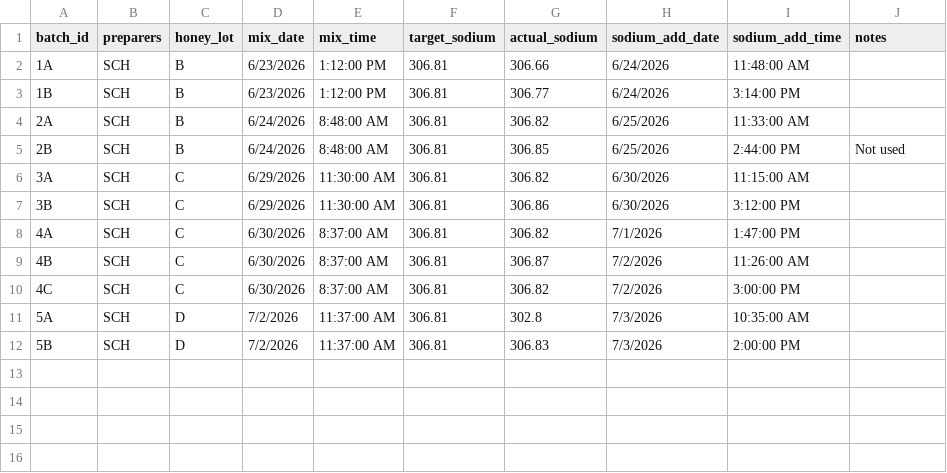
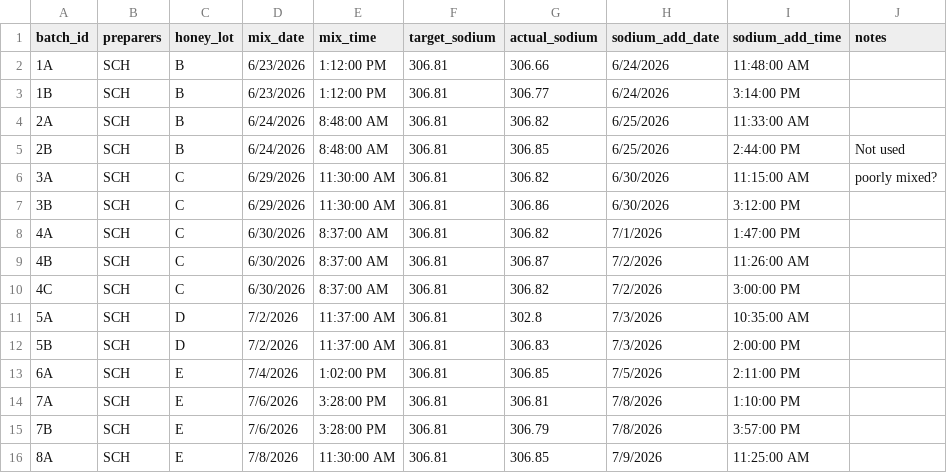
Before and after one commit to harrly14/Honey-Bee-Olfaction-Study, a CSV file: batch_data.csv, drawn as a sheet.

```diff
--- a/batch_data.csv
+++ b/batch_data.csv
@@ -5,3 +5,3 @@ batch_id,preparers,honey_lot,mix_date,mix_time,target_sodium,actual_sodium,sodiu
 2B,SCH,B,6/24/2026,8:48:00 AM,306.81,306.85,6/25/2026,2:44:00 PM,Not used
-3A,SCH,C,6/29/2026,11:30:00 AM,306.81,306.82,6/30/2026,11:15:00 AM,
+3A,SCH,C,6/29/2026,11:30:00 AM,306.81,306.82,6/30/2026,11:15:00 AM,poorly mixed?
 3B,SCH,C,6/29/2026,11:30:00 AM,306.81,306.86,6/30/2026,3:12:00 PM,
@@ -12 +12,5 @@ batch_id,preparers,honey_lot,mix_date,mix_time,target_sodium,actual_sodium,sodiu
 5B,SCH,D,7/2/2026,11:37:00 AM,306.81,306.83,7/3/2026,2:00:00 PM,
+6A,SCH,E,7/4/2026,1:02:00 PM,306.81,306.85,7/5/2026,2:11:00 PM,
+7A,SCH,E,7/6/2026,3:28:00 PM,306.81,306.81,7/8/2026,1:10:00 PM,
+7B,SCH,E,7/6/2026,3:28:00 PM,306.81,306.79,7/8/2026,3:57:00 PM,
+8A,SCH,E,7/8/2026,11:30:00 AM,306.81,306.85,7/9/2026,11:25:00 AM,
```
Also changed, not shown: collection_data.csv, trial_data.csv.
